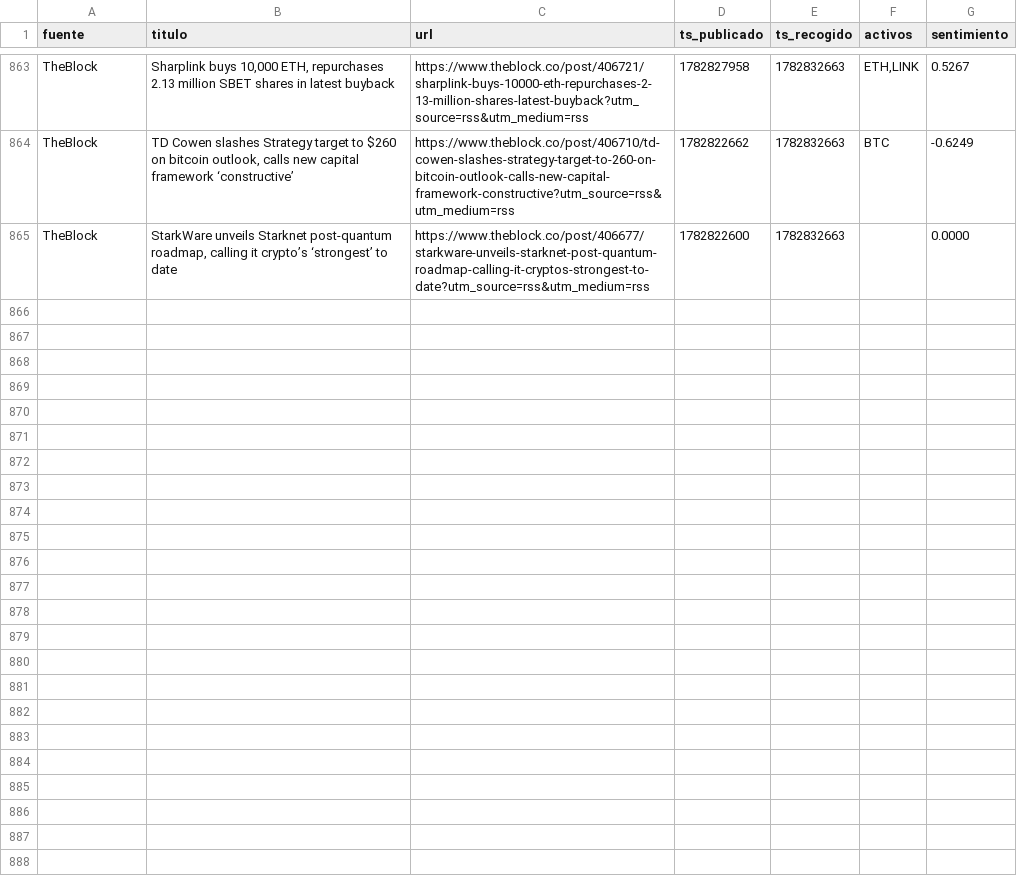
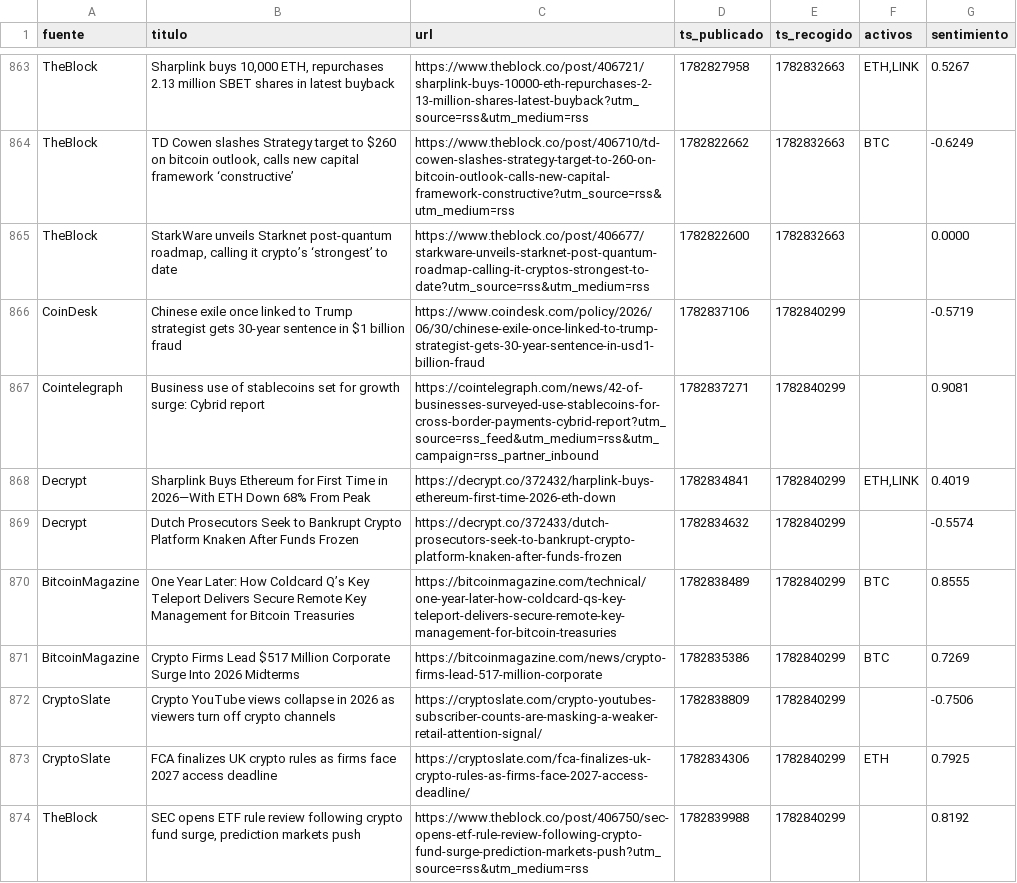
Before and after one commit to marcosgcuenta1/trading-bot, a CSV file: data/news.csv, drawn as a sheet; only a part is shown, gaps mark what is left out.

```diff
--- a/data/news.csv
+++ b/data/news.csv
@@ -865 +865,10 @@ TheBlock,"TD Cowen slashes Strategy target to $260 on bitcoin outlook, calls new
 TheBlock,"StarkWare unveils Starknet post-quantum roadmap, calling it crypto’s ‘strongest’ to date",https://www.theblock.co/post/406677/starkware-unveils-starknet-post-quantum-roadmap-calling-it-cryptos-strongest-to-date?utm_source=rss&utm_medium=rss,1782822600,1782832663,,0.0000
+CoinDesk,Chinese exile once linked to Trump strategist gets 30-year sentence in $1 billion fraud,https://www.coindesk.com/policy/2026/06/30/chinese-exile-once-linked-to-trump-strategist-gets-30-year-sentence-in-usd1-billion-fraud,1782837106,1782840299,,-0.5719
+Cointelegraph,Business use of stablecoins set for growth surge: Cybrid report,https://cointelegraph.com/news/42-of-businesses-surveyed-use-stablecoins-for-cross-border-payments-cybrid-report?utm_source=rss_feed&utm_medium=rss&utm_campaign=rss_partner_inbound,1782837271,1782840299,,0.9081
+Decrypt,Sharplink Buys Ethereum for First Time in 2026—With ETH Down 68% From Peak,https://decrypt.co/372432/harplink-buys-ethereum-first-time-2026-eth-down,1782834841,1782840299,"ETH,LINK",0.4019
+Decrypt,Dutch Prosecutors Seek to Bankrupt Crypto Platform Knaken After Funds Frozen,https://decrypt.co/372433/dutch-prosecutors-seek-to-bankrupt-crypto-platform-knaken-after-funds-frozen,1782834632,1782840299,,-0.5574
+BitcoinMagazine,One Year Later: How Coldcard Q’s Key Teleport Delivers Secure Remote Key Management for Bitcoin Treasuries,https://bitcoinmagazine.com/technical/one-year-later-how-coldcard-qs-key-teleport-delivers-secure-remote-key-management-for-bitcoin-treasuries,1782838489,1782840299,BTC,0.8555
+BitcoinMagazine,Crypto Firms Lead $517 Million Corporate Surge Into 2026 Midterms,https://bitcoinmagazine.com/news/crypto-firms-lead-517-million-corporate,1782835386,1782840299,BTC,0.7269
+CryptoSlate,Crypto YouTube views collapse in 2026 as viewers turn off crypto channels,https://cryptoslate.com/crypto-youtubes-subscriber-counts-are-masking-a-weaker-retail-attention-signal/,1782838809,1782840299,,-0.7506
+CryptoSlate,FCA finalizes UK crypto rules as firms face 2027 access deadline,https://cryptoslate.com/fca-finalizes-uk-crypto-rules-as-firms-face-2027-access-deadline/,1782834306,1782840299,ETH,0.7925
+TheBlock,"SEC opens ETF rule review following crypto fund surge, prediction markets push",https://www.theblock.co/post/406750/sec-opens-etf-rule-review-following-crypto-fund-surge-prediction-markets-push?utm_source=rss&utm_medium=rss,1782839988,1782840299,,0.8192
```
